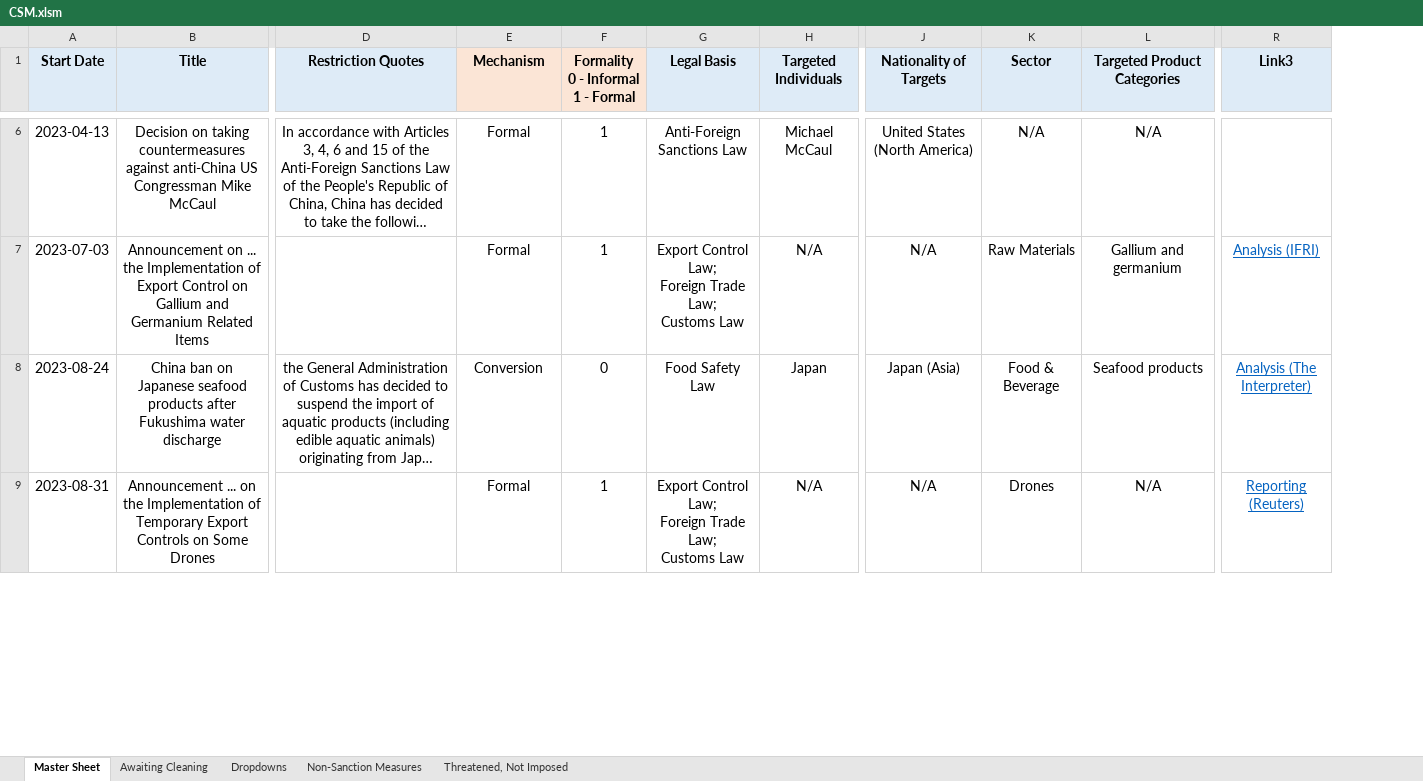
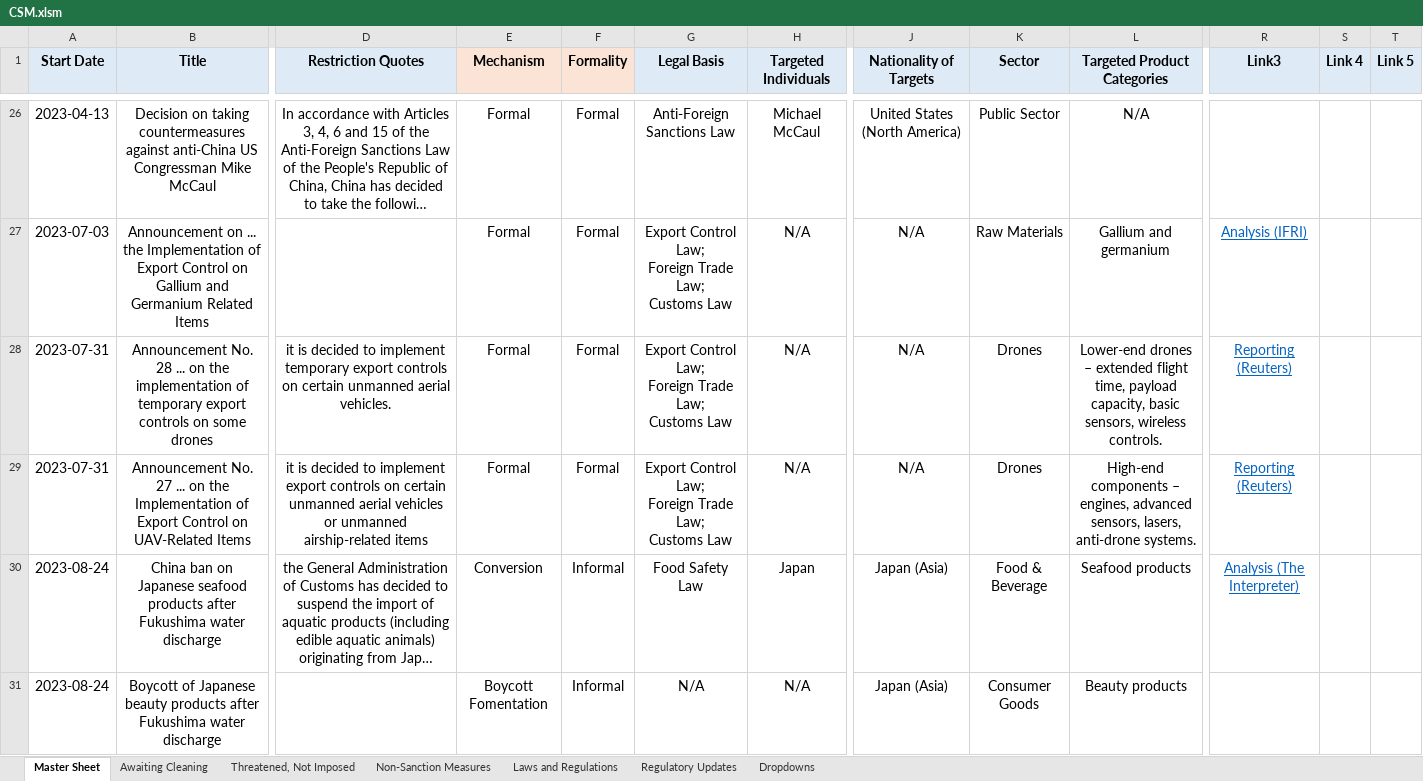
Before and after one commit to pnadelofficial/bohman_china_sanctions, an Excel workbook: CSM.xlsm, sheet Master Sheet, drawn as a sheet; only a part is shown, gaps mark what is left out; long unchanged cells end in …; values as stored, in another font and other column widths than the file's, no borders; removed rows and columns are numbered as before the commit, all else as after; rows hold the shown columns only; ↵ is a line break in a cell; the diff covers the shown part only; the diff names each change by its address in the sheet, - before the commit and + after, or states it on an @@ line.

```diff
--- a/CSM.xlsm (sheet Master Sheet)
+++ b/CSM.xlsm (sheet Master Sheet)
+sheet tab: Laws and Regulations
+sheet tab: Regulatory Updates
@@ sheet tab order changed: Master Sheet | Awaiting Cleaning | Threatened, Not Imposed | Non-Sanction Measures | Laws and Regulations | Regulatory Updates | Dropdowns @@
-column F, row 1: Formality ↵ 0 - Informal ↵ 1 - Formal; rows 6-8: 1 | 1 | 0
+column F (Formality), rows 26-27: Formal | Formal; row 30: Informal
+column S (Link 4), empty
+column T (Link 5), empty
-K26 (Sector): N/A
+K26 (Sector): Public Sector
+row 28: 2023-07-31 | Announcement No. 28 ... on the implementation of temporary export controls on some drones | it is decided to implement temporary export controls on certain unmanned aerial vehicles. | Formal | Formal | Export Control Law; ↵ Foreign Trade Law; ↵ Customs Law | N/A | N/A | Drones | Lower-end drones – extended flight time, payload capacity, basic sensors, wireless controls. | Reporting (Reuters)
+row 29: 2023-07-31 | Announcement No. 27 ... on the Implementation of Export Control on UAV-Related Items | it is decided to implement export controls on certain unmanned aerial vehicles or unmanned airship-related items | Formal | Formal | Export Control Law; ↵ Foreign Trade Law; ↵ Customs Law | N/A | N/A | Drones | High-end components – engines, advanced sensors, lasers, anti-drone systems. | Reporting (Reuters)
-row 9: 2023-08-31 | Announcement ... on the Implementation of Temporary Export Controls on Some Drones |  | Formal | 1 | Export Control Law; ↵ Foreign Trade Law; ↵ Customs Law | N/A | N/A | Drones | N/A | Reporting (Reuters)
+row 31: 2023-08-24 | Boycott of Japanese beauty products after Fukushima water discharge |  | Boycott Fomentation | Informal | N/A | N/A | Japan (Asia) | Consumer Goods | Beauty products
```
Also changed, not shown: 37 added rows, 23 removed rows, 19 edited cells and cell formats elsewhere in this sheet, sheet Threatened, Not Imposed, sheet Dropdowns, sheet Awaiting Cleaning, sheet Non-Sanction Measures, 6 other files.
